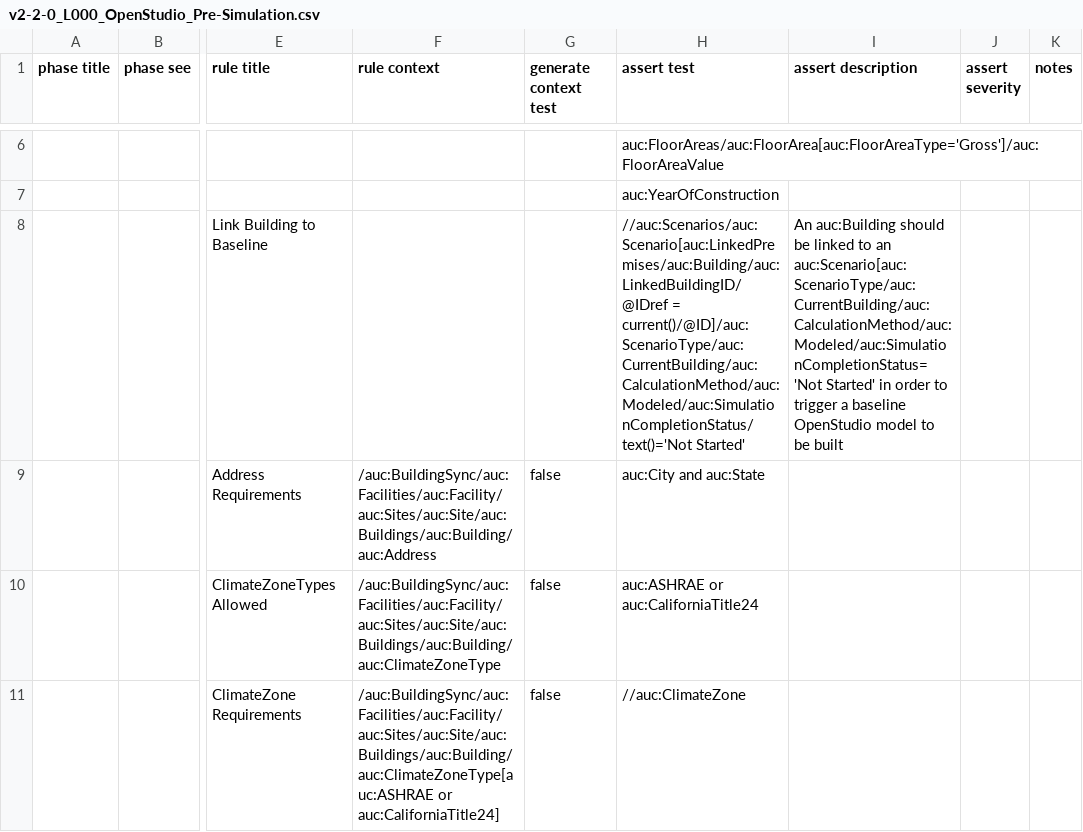
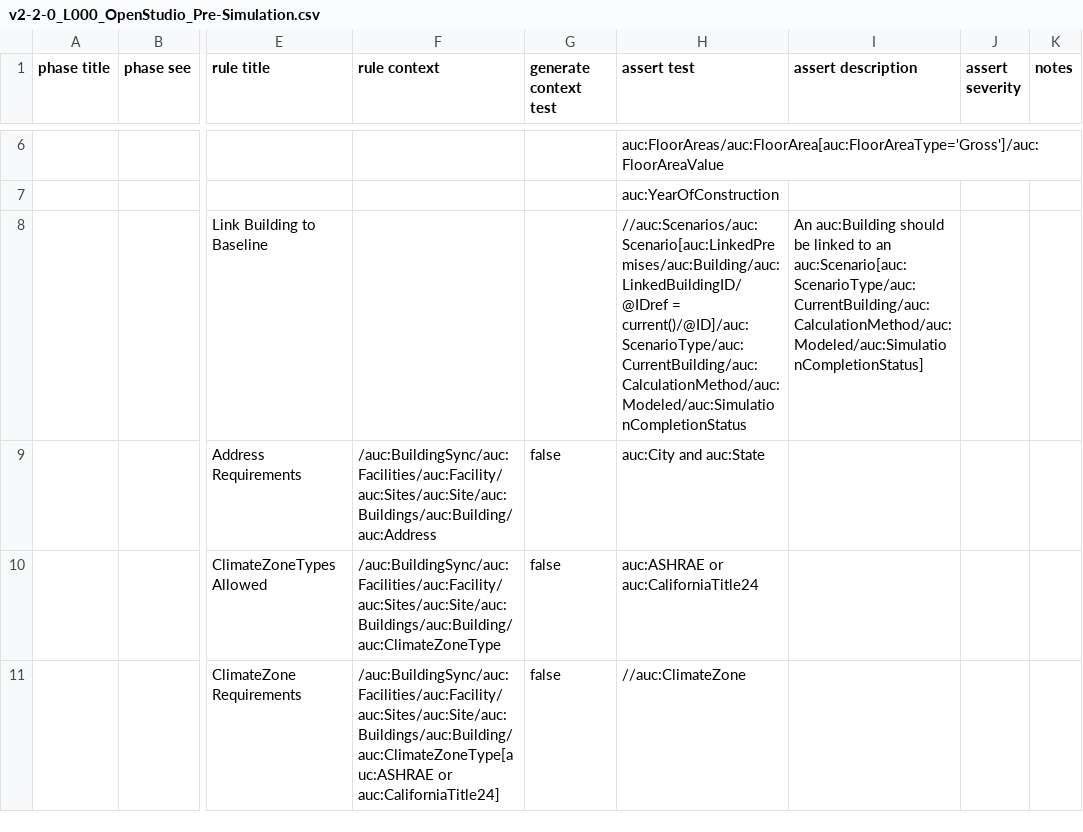
Before and after one commit to BuildingSync/TestSuite, a CSV file: schematron/v2.2.0/v2-2-0_L000_OpenStudio_Pre-Simulation.csv, drawn as a sheet; only a part is shown, gaps mark what is left out; the diff names each change by its address in the sheet, - before the commit and + after, or states it on an @@ line.

```diff
--- a/schematron/v2.2.0/v2-2-0_L000_OpenStudio_Pre-Simulation.csv
+++ b/schematron/v2.2.0/v2-2-0_L000_OpenStudio_Pre-Simulation.csv
-H8 (assert test): //auc:Scenarios/auc:Scenario[auc:LinkedPremises/auc:Building/auc:LinkedBuildingID/@IDref = current()/@ID]/auc:ScenarioType/auc:CurrentBuilding/auc:CalculationMethod/auc:Modeled/auc:SimulationCompletionStatus/text()='Not Started'
+H8 (assert test): //auc:Scenarios/auc:Scenario[auc:LinkedPremises/auc:Building/auc:LinkedBuildingID/@IDref = current()/@ID]/auc:ScenarioType/auc:CurrentBuilding/auc:CalculationMethod/auc:Modeled/auc:SimulationCompletionStatus
-I8 (assert description): …to an auc:Scenario[auc:ScenarioType/auc:CurrentBuilding/auc:CalculationMethod/auc:Modeled/auc:SimulationCompletionStatus='Not Started' in order to trigger a baseline OpenStudio model to be built
+I8 (assert description): …to an auc:Scenario[auc:ScenarioType/auc:CurrentBuilding/auc:CalculationMethod/auc:Modeled/auc:SimulationCompletionStatus]
```
Also changed, not shown: schematron/v2.2.0/v2-2-0_L100_OpenStudio_Pre-Simulation.csv, 2 other files.
